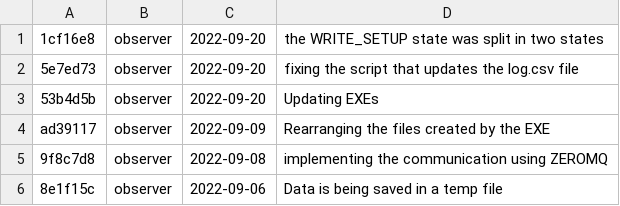
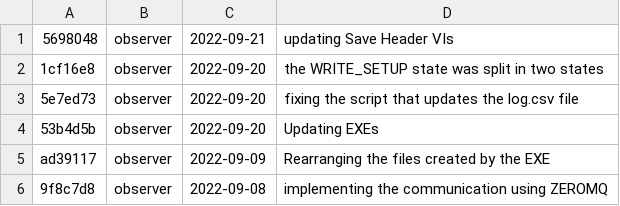
Before and after one commit to DBernardes/S4CCS, a CSV file: log.csv, drawn as a sheet; only a part is shown; the shorter side is filled out with more unchanged rows; the diff names each change by its address in the sheet, - before the commit and + after, or states it on an @@ line.

Commit message:
Updating the log.csv file

```diff
--- a/log.csv
+++ b/log.csv
+row 1: 5698048 | observer | 2022-09-21 | updating Save Header VIs
```
Also changed, not shown: 1 other file.
